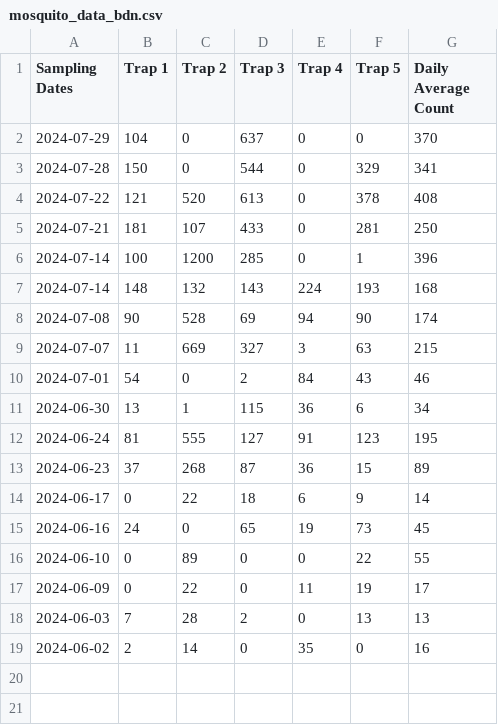
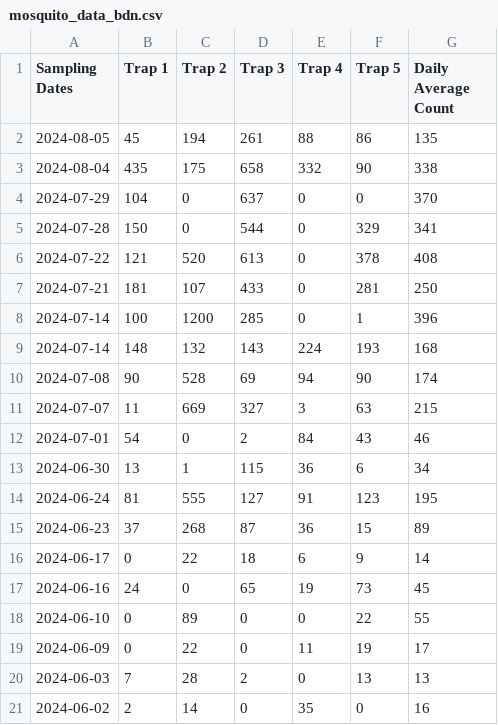
Before and after one commit to colebaril/Mosquito_Monitor, a CSV file: mosquito_data_bdn.csv, drawn as a sheet.

```diff
--- a/mosquito_data_bdn.csv
+++ b/mosquito_data_bdn.csv
@@ -1,2 +1,4 @@
 "Sampling Dates","Trap 1","Trap 2","Trap 3","Trap 4","Trap 5","Daily Average Count"
+2024-08-05,"45","194","261","88","86","135"
+2024-08-04,"435","175","658","332","90","338"
 2024-07-29,"104","0","637","0 ","0","370"
```
